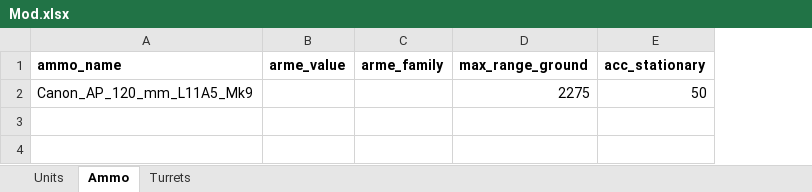
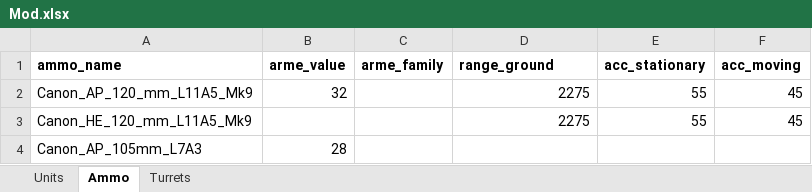
Before and after one commit to Jonitr0/WarnoModEditor, an Excel workbook: resources/scripts/Mod.xlsx, sheet Ammo, drawn as a sheet; values as stored, in another font and other column widths than the file's, no borders; the diff names each change by its address in the sheet, - before the commit and + after, or states it on an @@ line.

Commit message:
range, acc, arme

```diff
--- a/resources/scripts/Mod.xlsx (sheet Ammo)
+++ b/resources/scripts/Mod.xlsx (sheet Ammo)
+column F (acc_moving), row 2: 45
-D1: max_range_ground
+D1: range_ground
-B2 (arme_value): (empty)
+B2 (arme_value): 32
-E2 (acc_stationary): 50
+E2 (acc_stationary): 55
+row 3: Canon_HE_120_mm_L11A5_Mk9 |  |  | 2275 | 55 | 45
+row 4: Canon_AP_105mm_L7A3 | 28
```
Also changed, not shown: 1 other file.
